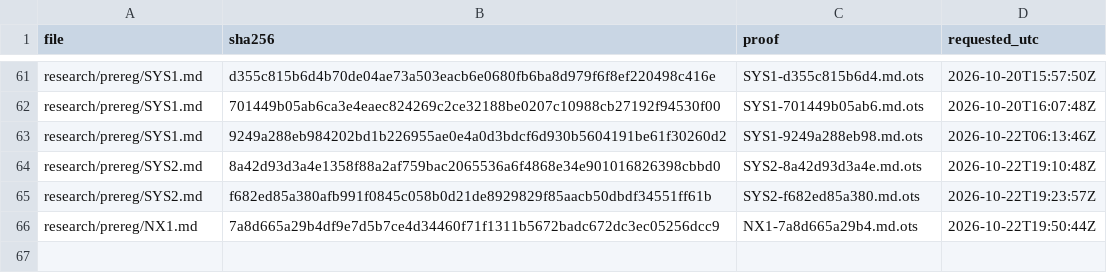
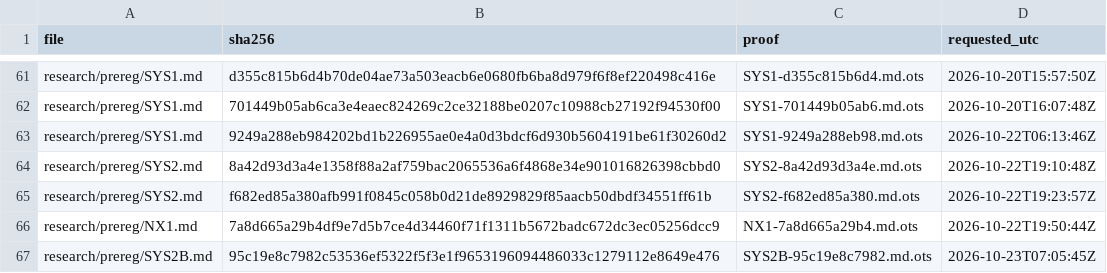
Before and after one commit to amit8f/edge-lab-public, a CSV file: timestamps/MANIFEST.csv, drawn as a sheet; only a part is shown, gaps mark what is left out.

```diff
--- a/timestamps/MANIFEST.csv
+++ b/timestamps/MANIFEST.csv
@@ -66 +66,2 @@ research/prereg/SYS2.md,f682ed85a380afb991f0845c058b0d21de8929829f85aacb50dbdf34
 research/prereg/NX1.md,7a8d665a29b4df9e7d5b7ce4d34460f71f1311b5672badc672dc3ec05256dcc9,NX1-7a8d665a29b4.md.ots,2026-10-22T19:50:44Z
+research/prereg/SYS2B.md,95c19e8c7982c53536ef5322f5f3e1f9653196094486033c1279112e8649e476,SYS2B-95c19e8c7982.md.ots,2026-10-23T07:05:45Z
```
Also changed, not shown: 7 other files.
